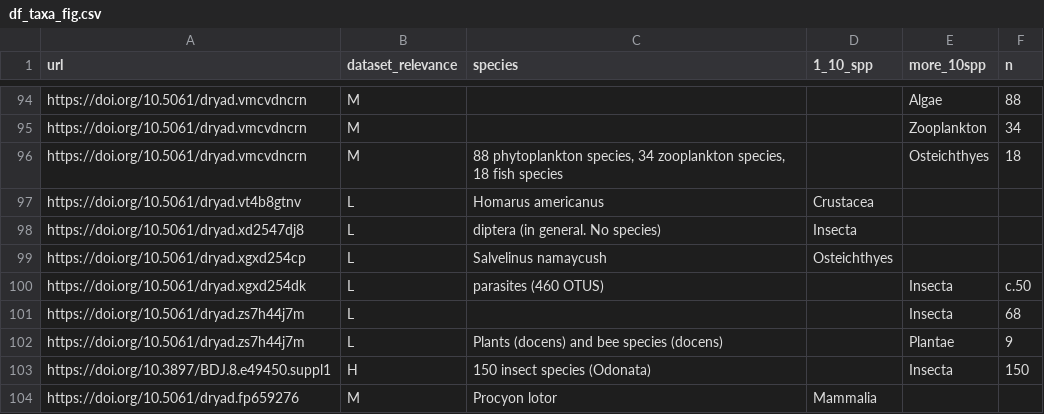
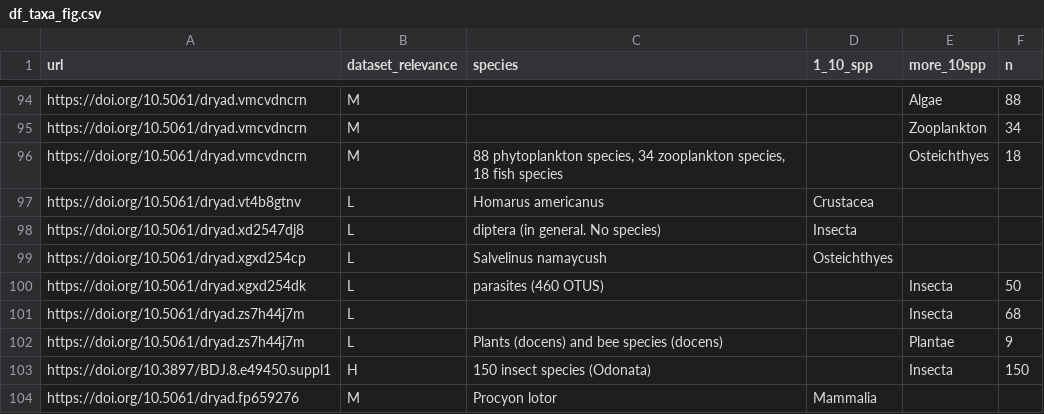
Before and after one commit to SarahVal/BiodivDatasetRetrieval, a CSV file: data/df_taxa_fig.csv, drawn as a sheet; only a part is shown, gaps mark what is left out.

```diff
--- a/data/df_taxa_fig.csv
+++ b/data/df_taxa_fig.csv
@@ -99,3 +99,3 @@ https://doi.org/10.5061/dryad.xd2547dj8,L,diptera (in general. No species),Insec
 https://doi.org/10.5061/dryad.xgxd254cp,L,Salvelinus namaycush,Osteichthyes,,
-https://doi.org/10.5061/dryad.xgxd254dk,L,parasites (460 OTUS),,Insecta,c.50
+https://doi.org/10.5061/dryad.xgxd254dk,L,parasites (460 OTUS),,Insecta,50
 https://doi.org/10.5061/dryad.zs7h44j7m,L,,,Insecta,68
```
Also changed, not shown: 9 other files.
